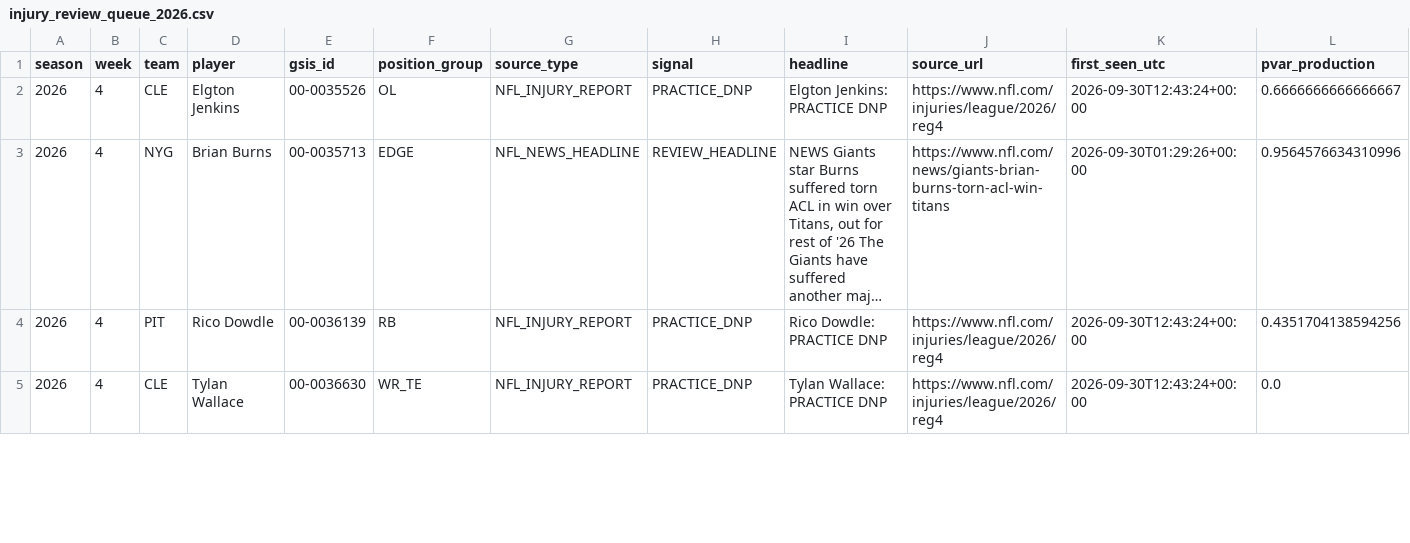
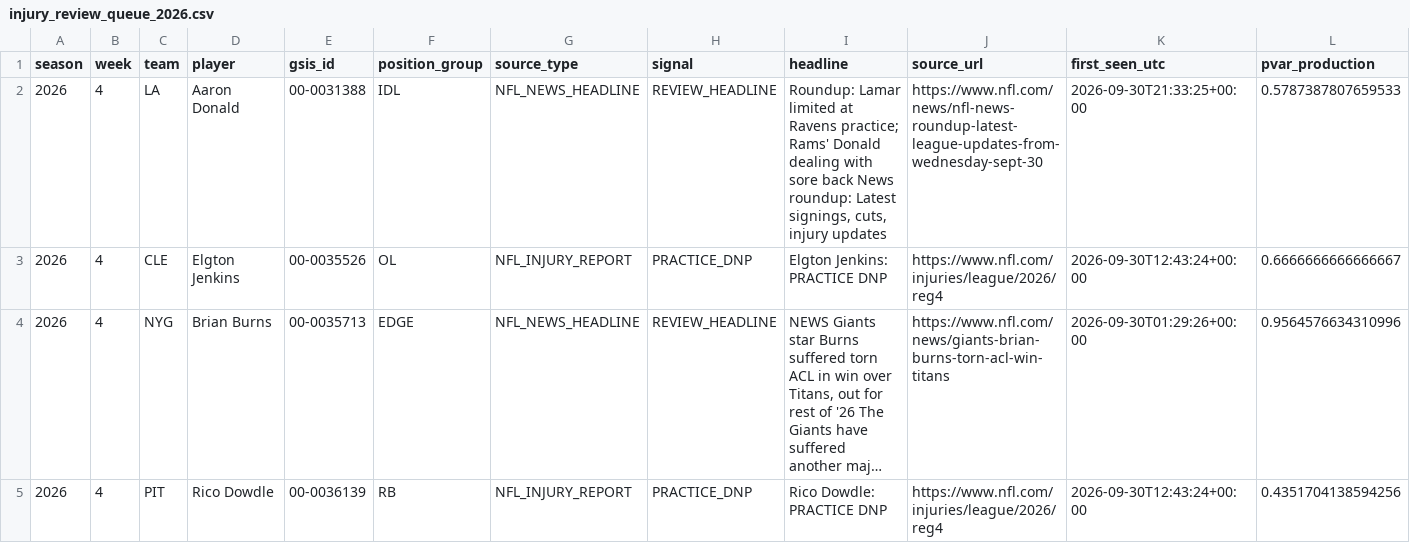
Before and after one commit to zgriesser-hue/-core-v2-nfl, a CSV file: data/monitor/injury_review_queue_2026.csv, drawn as a sheet; only a part is shown; the shorter side is filled out with more unchanged rows; long unchanged cells end in …; rows hold the shown columns only; the diff names each change by its address in the sheet, - before the commit and + after, or states it on an @@ line.

Commit message:
data: queue new official injury review leads

```diff
--- a/data/monitor/injury_review_queue_2026.csv
+++ b/data/monitor/injury_review_queue_2026.csv
+row 2: 2026 | 4 | LA | Aaron Donald | 00-0031388 | IDL | NFL_NEWS_HEADLINE | REVIEW_HEADLINE | Roundup: Lamar limited at Ravens practice; Rams' Donald dealing with sore back News roundup: Latest signings, cuts, injury updates | https://www.nfl.com/news/nfl-news-roundup-latest-league-updates-from-wednesday-sept-30 | 2026-09-30T21:33:25+00:00 | 0.5787387807659533
```
